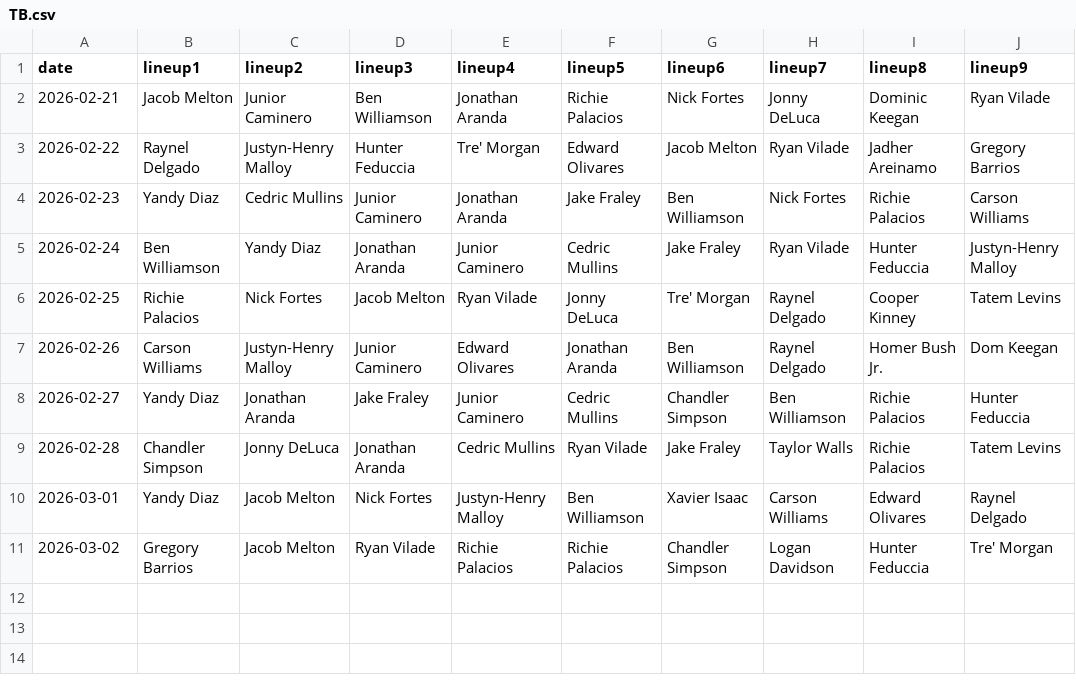
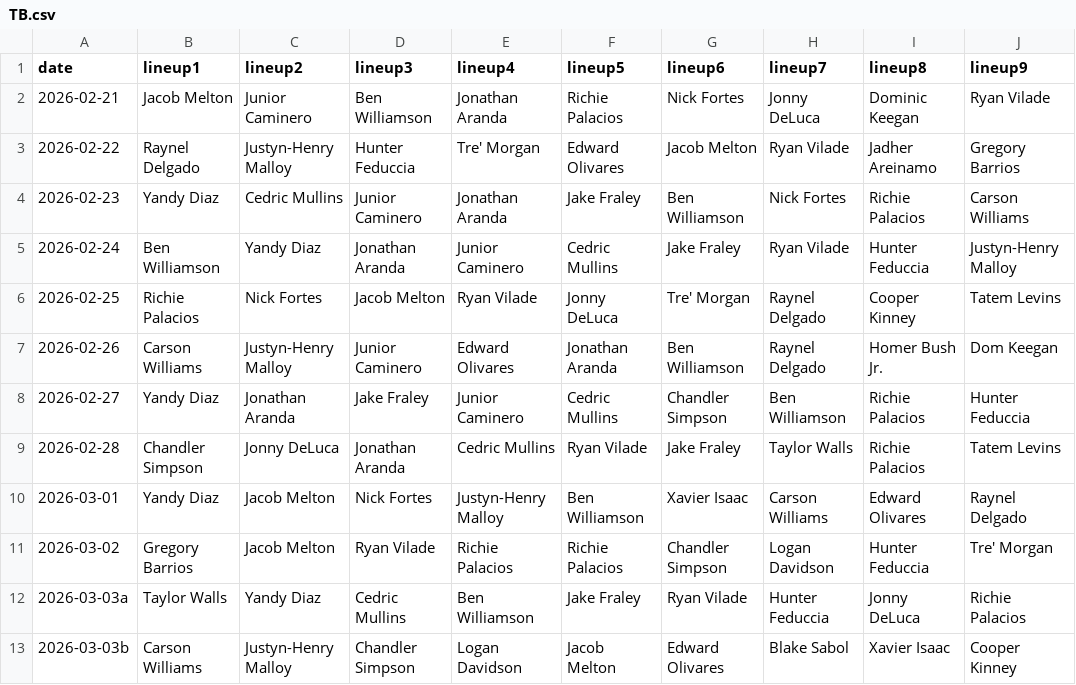
Before and after one commit to fantasy-toolz/batting-order, a CSV file: data/Preseason/2026/TB.csv, drawn as a sheet; the diff names each change by its address in the sheet, - before the commit and + after, or states it on an @@ line.

```diff
--- a/data/Preseason/2026/TB.csv
+++ b/data/Preseason/2026/TB.csv
+row 12: 2026-03-03a | Taylor Walls | Yandy Diaz | Cedric Mullins | Ben Williamson | Jake Fraley | Ryan Vilade | Hunter Feduccia | Jonny DeLuca | Richie Palacios
+row 13: 2026-03-03b | Carson Williams | Justyn-Henry Malloy | Chandler Simpson | Logan Davidson | Jacob Melton | Edward Olivares | Blake Sabol | Xavier Isaac | Cooper Kinney
```
Also changed, not shown: data/Preseason/2026/CWS.csv, data/Preseason/2026/LAA.csv, 8 other files.
